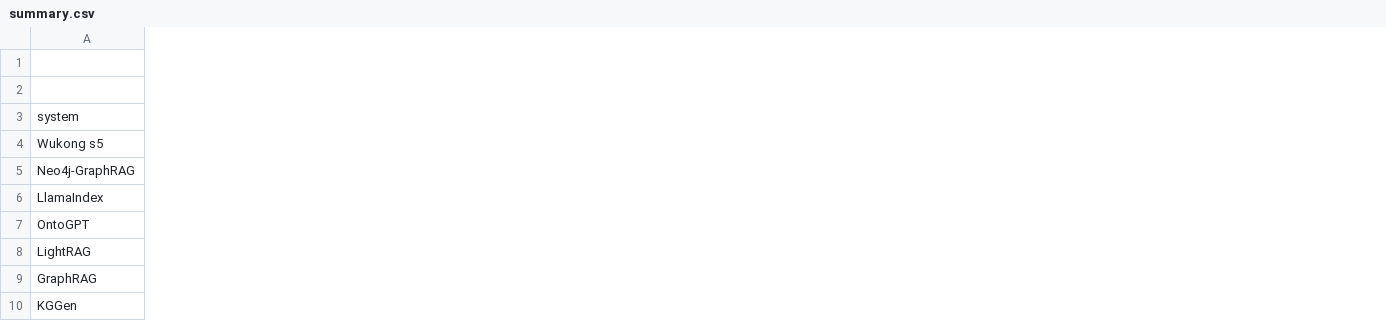
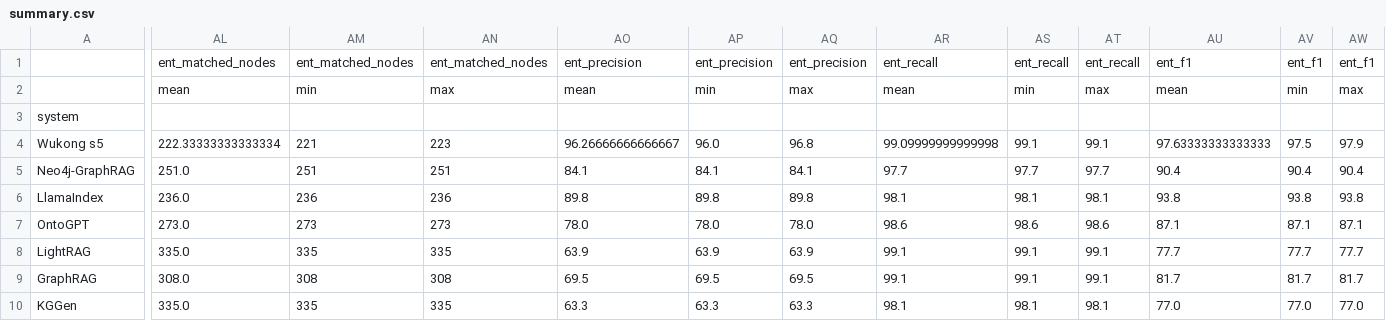
Before and after one commit to MillenniumDB/wukong-engine, a CSV file: paper/uda-nba/runs/quality/summary.csv, drawn as a sheet; only a part is shown, gaps mark what is left out; the diff covers the shown part only; the diff names each change by its address in the sheet, - before the commit and + after, or states it on an @@ line.

```diff
--- a/paper/uda-nba/runs/quality/summary.csv
+++ b/paper/uda-nba/runs/quality/summary.csv
+column AL, rows 1-10: ent_matched_nodes | mean |  | 222.33333333333334 | 251.0 | 236.0 | 273.0 | 335.0 | 308.0 | 335.0
+column AM, rows 1-10: ent_matched_nodes | min |  | 221 | 251 | 236 | 273 | 335 | 308 | 335
+column AN, rows 1-10: ent_matched_nodes | max |  | 223 | 251 | 236 | 273 | 335 | 308 | 335
+column AO, rows 1-10: ent_precision | mean |  | 96.26666666666667 | 84.1 | 89.8 | 78.0 | 63.9 | 69.5 | 63.3
+column AP, rows 1-10: ent_precision | min |  | 96.0 | 84.1 | 89.8 | 78.0 | 63.9 | 69.5 | 63.3
+column AQ, rows 1-10: ent_precision | max |  | 96.8 | 84.1 | 89.8 | 78.0 | 63.9 | 69.5 | 63.3
+column AR, rows 1-10: ent_recall | mean |  | 99.09999999999998 | 97.7 | 98.1 | 98.6 | 99.1 | 99.1 | 98.1
+column AS, rows 1-10: ent_recall | min |  | 99.1 | 97.7 | 98.1 | 98.6 | 99.1 | 99.1 | 98.1
+column AT, rows 1-10: ent_recall | max |  | 99.1 | 97.7 | 98.1 | 98.6 | 99.1 | 99.1 | 98.1
+column AU, rows 1-10: ent_f1 | mean |  | 97.63333333333333 | 90.4 | 93.8 | 87.1 | 77.7 | 81.7 | 77.0
+column AV, rows 1-10: ent_f1 | min |  | 97.5 | 90.4 | 93.8 | 87.1 | 77.7 | 81.7 | 77.0
+column AW, rows 1-10: ent_f1 | max |  | 97.9 | 90.4 | 93.8 | 87.1 | 77.7 | 81.7 | 77.0
```
Also changed, not shown: 12 added columns elsewhere in this file, paper/uda-nba/runs/quality/runs.csv, 2 other files.
